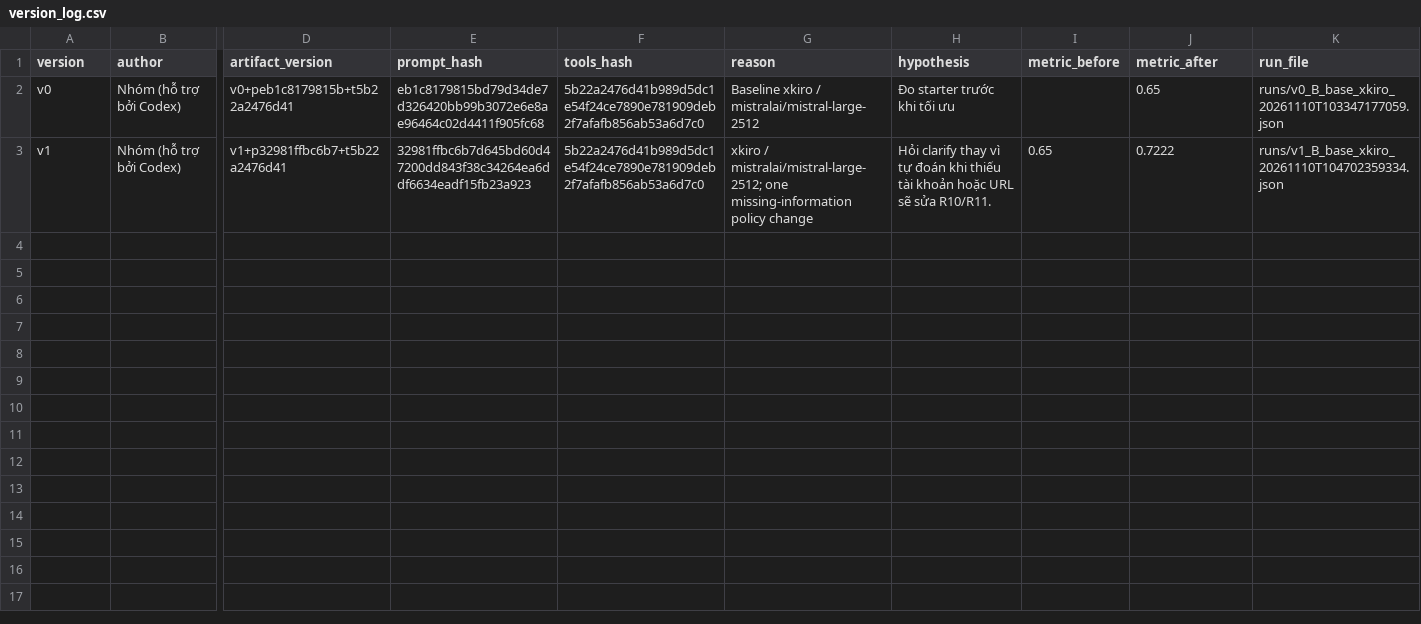
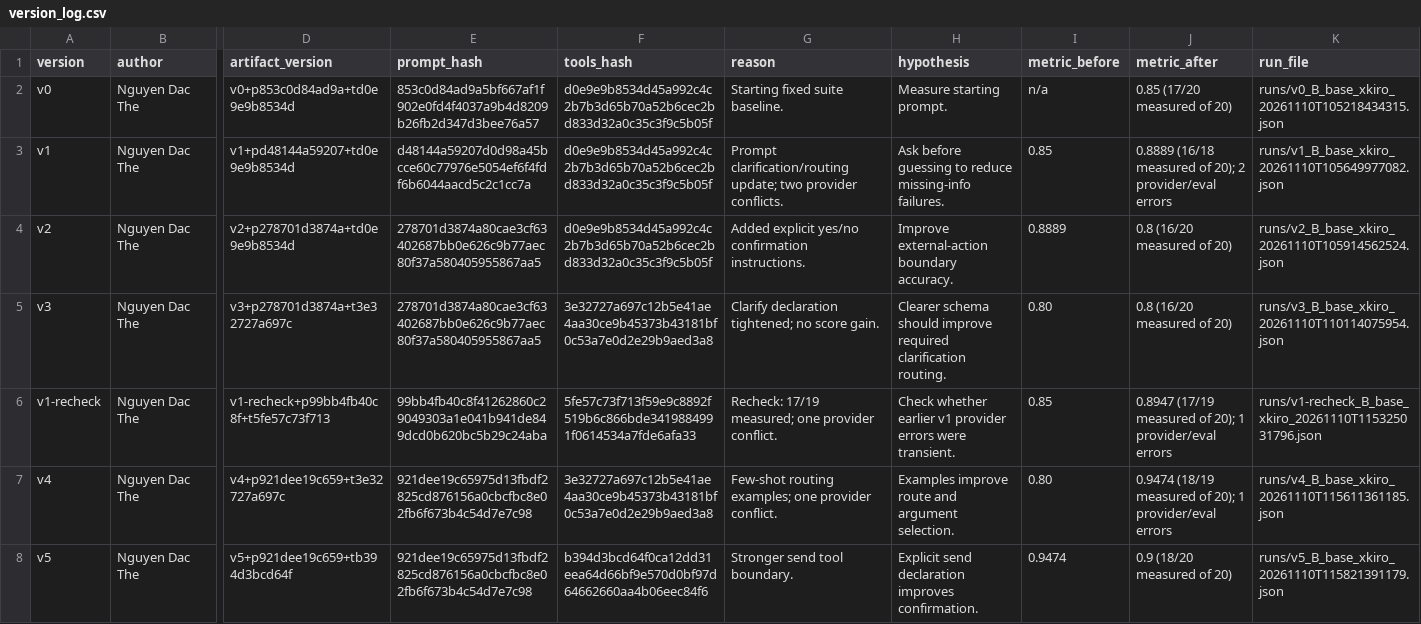
Before and after one commit to NguyenDacThe/K5-L3-DAY03-NguyenDacThe-2A202603529-ResearchAgentToolEval, a CSV file: starter_v0/artifacts/version_log.csv, drawn as a sheet; only a part is shown, gaps mark what is left out; rows hold the shown columns only; the diff covers the shown part only; the diff names each change by its address in the sheet, - before the commit and + after, or states it on an @@ line.

```diff
--- a/starter_v0/artifacts/version_log.csv
+++ b/starter_v0/artifacts/version_log.csv
-B2:B3 (author): Nhóm (hỗ trợ bởi Codex)
+B2:B3 (author): Nguyen Dac The
-D2 (artifact_version): v0+peb1c8179815b+t5b22a2476d41
+D2 (artifact_version): v0+p853c0d84ad9a+td0e9e9b8534d
-E2 (prompt_hash): eb1c8179815bd79d34de7d326420bb99b3072e6e8ae96464c02d4411f905fc68
+E2 (prompt_hash): 853c0d84ad9a5bf667af1f902e0fd4f4037a9b4d8209b26fb2d347d3bee76a57
-F2:F3 (tools_hash): 5b22a2476d41b989d5dc1e54f24ce7890e781909deb2f7afafb856ab53a6d7c0
+F2:F3 (tools_hash): d0e9e9b8534d45a992c4c2b7b3d65b70a52b6cec2bd833d32a0c35c3f9c5b05f
-G2 (reason): Baseline xkiro / mistralai/mistral-large-2512
+G2 (reason): Starting fixed suite baseline.
-H2 (hypothesis): Đo starter trước khi tối ưu
+H2 (hypothesis): Measure starting prompt.
-I2 (metric_before): (empty)
+I2 (metric_before): n/a
-J2 (metric_after): 0.65
+J2 (metric_after): 0.85 (17/20 measured of 20)
-K2 (run_file): runs/v0_B_base_xkiro_20261110T103347177059.json
+K2 (run_file): runs/v0_B_base_xkiro_20261110T105218434315.json
-D3 (artifact_version): v1+p32981ffbc6b7+t5b22a2476d41
+D3 (artifact_version): v1+pd48144a59207+td0e9e9b8534d
-E3 (prompt_hash): 32981ffbc6b7d645bd60d47200dd843f38c34264ea6ddf6634eadf15fb23a923
+E3 (prompt_hash): d48144a59207d0d98a45bcce60c77976e5054ef6f4fdf6b6044aacd5c2c1cc7a
-G3 (reason): xkiro / mistralai/mistral-large-2512; one missing-information policy change
+G3 (reason): Prompt clarification/routing update; two provider conflicts.
-H3 (hypothesis): Hỏi clarify thay vì tự đoán khi thiếu tài khoản hoặc URL sẽ sửa R10/R11.
+H3 (hypothesis): Ask before guessing to reduce missing-info failures.
-I3 (metric_before): 0.65
+I3 (metric_before): 0.85
-J3 (metric_after): 0.7222
+J3 (metric_after): 0.8889 (16/18 measured of 20); 2 provider/eval errors
-K3 (run_file): runs/v1_B_base_xkiro_20261110T104702359334.json
+K3 (run_file): runs/v1_B_base_xkiro_20261110T105649977082.json
+row 4: v2 | Nguyen Dac The | v2+p278701d3874a+td0e9e9b8534d | 278701d3874a80cae3cf63402687bb0e626c9b77aec80f37a580405955867aa5 | d0e9e9b8534d45a992c4c2b7b3d65b70a52b6cec2bd833d32a0c35c3f9c5b05f | Added explicit yes/no confirmation instructions. | Improve external-action boundary accuracy. | 0.8889 | 0.8 (16/20 measured of 20) | runs/v2_B_base_xkiro_20261110T105914562524.json
+row 5: v3 | Nguyen Dac The | v3+p278701d3874a+t3e32727a697c | 278701d3874a80cae3cf63402687bb0e626c9b77aec80f37a580405955867aa5 | 3e32727a697c12b5e41ae4aa30ce9b45373b43181bf0c53a7e0d2e29b9aed3a8 | Clarify declaration tightened; no score gain. | Clearer schema should improve required clarification routing. | 0.80 | 0.8 (16/20 measured of 20) | runs/v3_B_base_xkiro_20261110T110114075954.json
+row 6: v1-recheck | Nguyen Dac The | v1-recheck+p99bb4fb40c8f+t5fe57c73f713 | 99bb4fb40c8f41262860c29049303a1e041b941de849dcd0b620bc5b29c24aba | 5fe57c73f713f59e9c8892f519b6c866bde3419884991f0614534a7fde6afa33 | Recheck: 17/19 measured; one provider conflict. | Check whether earlier v1 provider errors were transient. | 0.85 | 0.8947 (17/19 measured of 20); 1 provider/eval errors | runs/v1-recheck_B_base_xkiro_20261110T115325031796.json
+row 7: v4 | Nguyen Dac The | v4+p921dee19c659+t3e32727a697c | 921dee19c65975d13fbdf2825cd876156a0cbcfbc8e02fb6f673b4c54d7e7c98 | 3e32727a697c12b5e41ae4aa30ce9b45373b43181bf0c53a7e0d2e29b9aed3a8 | Few-shot routing examples; one provider conflict. | Examples improve route and argument selection. | 0.80 | 0.9474 (18/19 measured of 20); 1 provider/eval errors | runs/v4_B_base_xkiro_20261110T115611361185.json
+row 8: v5 | Nguyen Dac The | v5+p921dee19c659+tb394d3bcd64f | 921dee19c65975d13fbdf2825cd876156a0cbcfbc8e02fb6f673b4c54d7e7c98 | b394d3bcd64f0ca12dd31eea64d66bf9e570d0bf97d64662660aa4b06eec84f6 | Stronger send tool boundary. | Explicit send declaration improves confirmation. | 0.9474 | 0.9 (18/20 measured of 20) | runs/v5_B_base_xkiro_20261110T115821391179.json
```
Also changed, not shown: 6 added rows elsewhere in this file, 31 other files.
